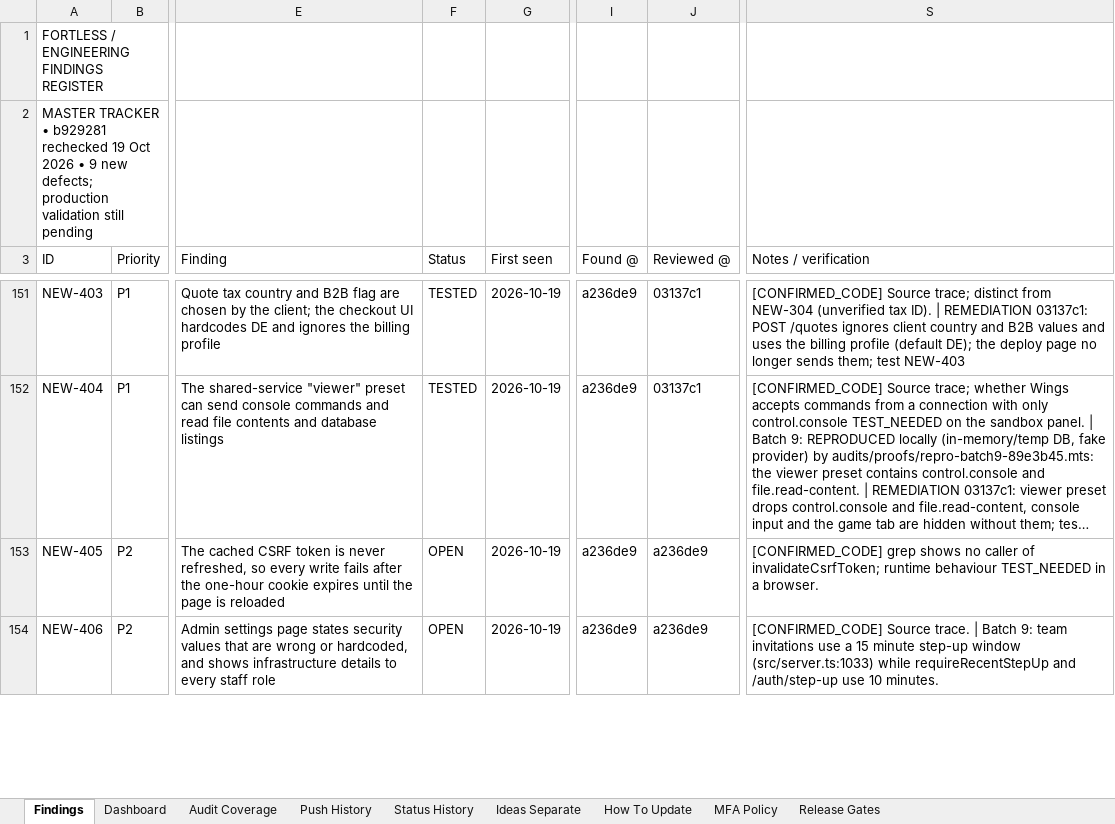
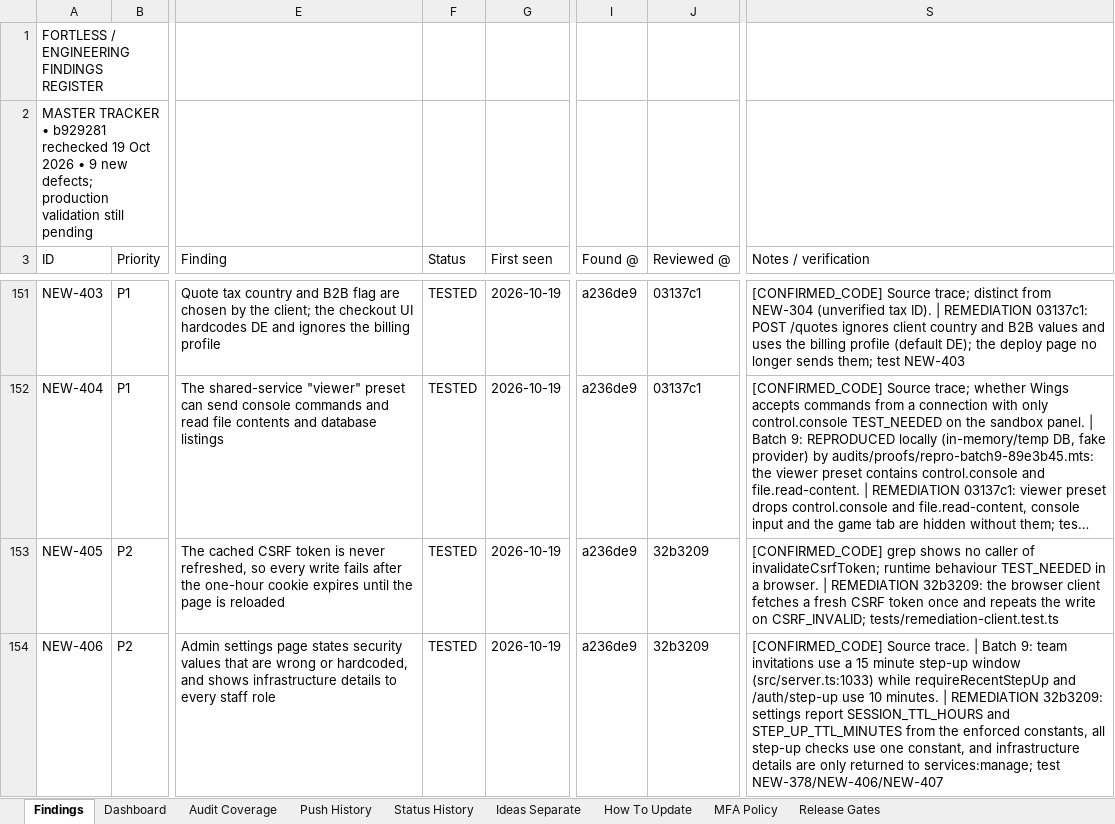
Before and after one commit to trencito42/fortless, an Excel workbook: audits/FORTLESS_MASTER_SECURITY_UI_BUG_TRACKER.xlsx, sheet Findings, drawn as a sheet; only a part is shown, gaps mark what is left out; long unchanged cells end in …; values as stored, in another font and other column widths than the file's, no borders; the diff covers the shown part only; the diff names each change by its address in the sheet, - before the commit and + after, or states it on an @@ line.

```diff
--- a/audits/FORTLESS_MASTER_SECURITY_UI_BUG_TRACKER.xlsx (sheet Findings)
+++ b/audits/FORTLESS_MASTER_SECURITY_UI_BUG_TRACKER.xlsx (sheet Findings)
-F153:F154 (Status): OPEN
+F153:F154 (Status): TESTED
-J153:J154 (Reviewed @): a236de9
+J153:J154 (Reviewed @): 32b3209
-S153 (Notes / verification): …a browser.
+S153 (Notes / verification): …a browser. | REMEDIATION 32b3209: the browser client fetches a fresh CSRF token once and repeats the write on CSRF_INVALID; tests/remediation-client.test.ts
-S154 (Notes / verification): …10 minutes.
+S154 (Notes / verification): …10 minutes. | REMEDIATION 32b3209: settings report SESSION_TTL_HOURS and STEP_UP_TTL_MINUTES from the enforced constants, all step-up checks use one constant, and infrastructure details are only returned to services:manage; test NEW-378/NEW-406/NEW-407
```
Also changed, not shown: 66 edited cells elsewhere in this sheet, sheet Status History, sheet Push History, sheet Dashboard.
